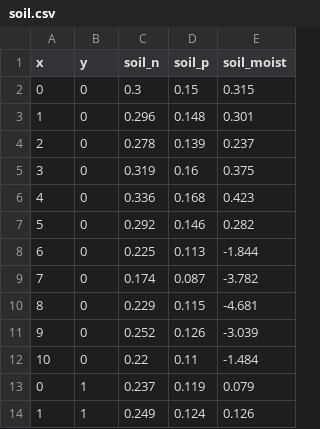
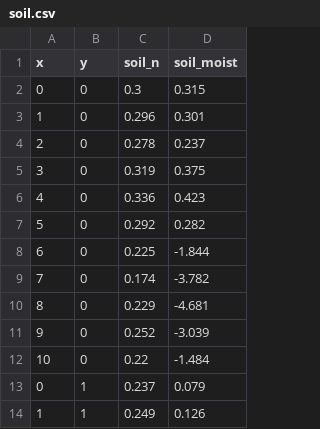
Before and after one commit to mattocci27/beads, a CSV file: data/soil.csv, drawn as a sheet; only a part is shown; the diff names each change by its address in the sheet, - before the commit and + after, or states it on an @@ line.

Commit message:
update data

```diff
--- a/data/soil.csv
+++ b/data/soil.csv
-column D (soil_p), rows 2-14: 0.15 | 0.148 | 0.139 | 0.16 | 0.168 | 0.146 | 0.113 | 0.087 | 0.115 | 0.126 | 0.11 | 0.119 | 0.124
```
Also changed, not shown: data/dummy_trait.csv, 17 other files.
